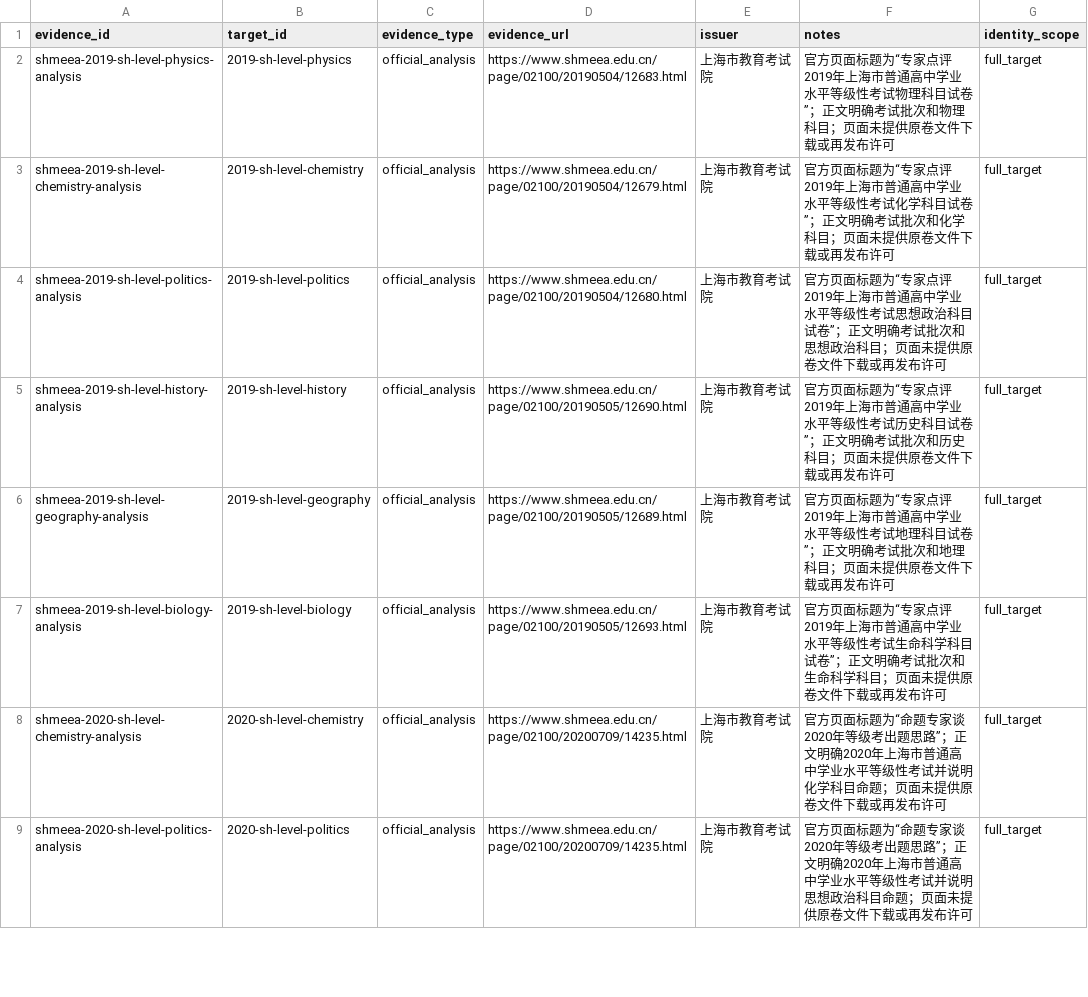
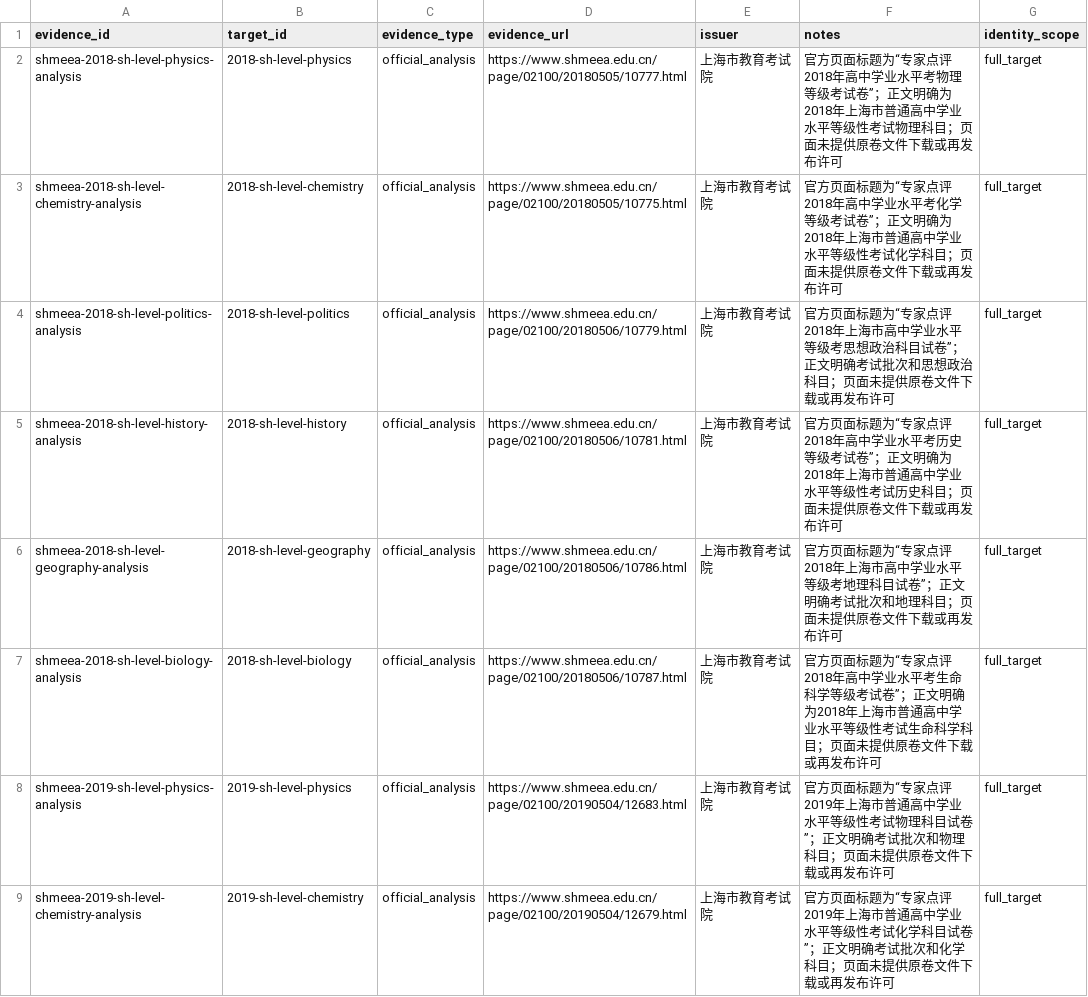
Before and after one commit to qingshuo/China-Gaokao-Papers-Collection, a CSV file: data/target-evidence.csv, drawn as a sheet; only a part is shown; the shorter side is filled out with more unchanged rows; the diff names each change by its address in the sheet, - before the commit and + after, or states it on an @@ line.

Commit message:
track 2018 Shanghai level exam gaps

```diff
--- a/data/target-evidence.csv
+++ b/data/target-evidence.csv
+row 2: shmeea-2018-sh-level-physics-analysis | 2018-sh-level-physics | official_analysis | https://www.shmeea.edu.cn/page/02100/20180505/10777.html | 上海市教育考试院 | 官方页面标题为“专家点评2018年高中学业水平考物理等级考试卷”；正文明确为2018年上海市普通高中学业水平等级性考试物理科目；页面未提供原卷文件下载或再发布许可 | full_target
+row 3: shmeea-2018-sh-level-chemistry-analysis | 2018-sh-level-chemistry | official_analysis | https://www.shmeea.edu.cn/page/02100/20180505/10775.html | 上海市教育考试院 | 官方页面标题为“专家点评2018年高中学业水平考化学等级考试卷”；正文明确为2018年上海市普通高中学业水平等级性考试化学科目；页面未提供原卷文件下载或再发布许可 | full_target
+row 4: shmeea-2018-sh-level-politics-analysis | 2018-sh-level-politics | official_analysis | https://www.shmeea.edu.cn/page/02100/20180506/10779.html | 上海市教育考试院 | 官方页面标题为“专家点评2018年上海市高中学业水平等级考思想政治科目试卷”；正文明确考试批次和思想政治科目；页面未提供原卷文件下载或再发布许可 | full_target
+row 5: shmeea-2018-sh-level-history-analysis | 2018-sh-level-history | official_analysis | https://www.shmeea.edu.cn/page/02100/20180506/10781.html | 上海市教育考试院 | 官方页面标题为“专家点评2018年高中学业水平考历史等级考试卷”；正文明确为2018年上海市普通高中学业水平等级性考试历史科目；页面未提供原卷文件下载或再发布许可 | full_target
+row 6: shmeea-2018-sh-level-geography-analysis | 2018-sh-level-geography | official_analysis | https://www.shmeea.edu.cn/page/02100/20180506/10786.html | 上海市教育考试院 | 官方页面标题为“专家点评2018年上海市高中学业水平等级考地理科目试卷”；正文明确考试批次和地理科目；页面未提供原卷文件下载或再发布许可 | full_target
+row 7: shmeea-2018-sh-level-biology-analysis | 2018-sh-level-biology | official_analysis | https://www.shmeea.edu.cn/page/02100/20180506/10787.html | 上海市教育考试院 | 官方页面标题为“专家点评2018年高中学业水平考生命科学等级考试卷”；正文明确为2018年上海市普通高中学业水平等级性考试生命科学科目；页面未提供原卷文件下载或再发布许可 | full_target
```
Also changed, not shown: data/paper-targets.csv, 2 other files.
